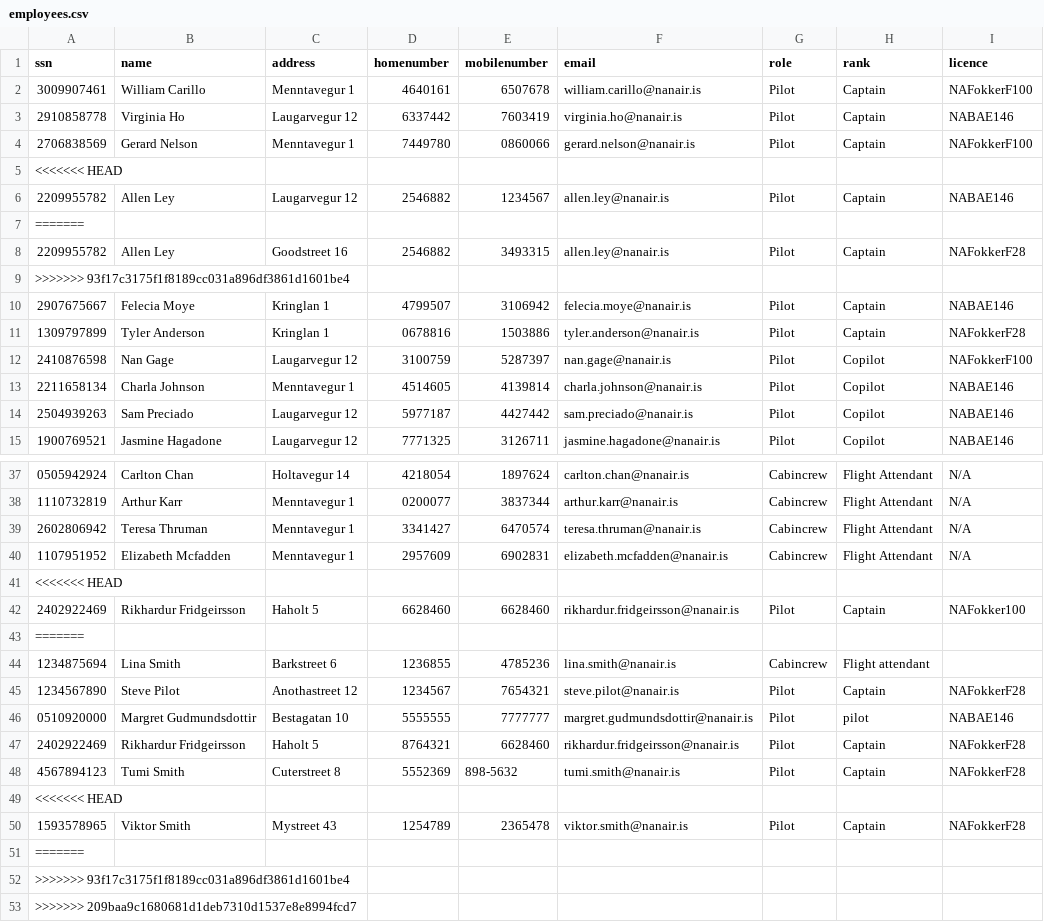
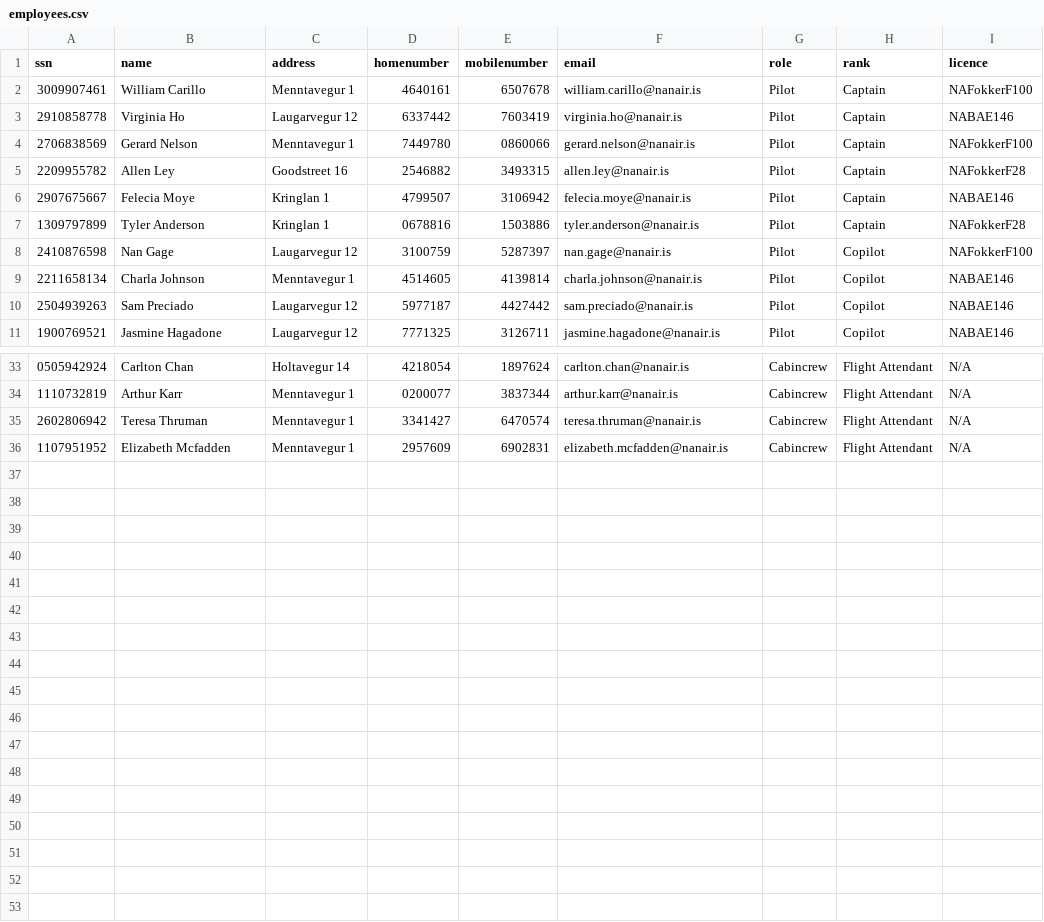
Before and after one commit to irmalexandra/vln1_chuck_nan, a CSV file: code/repo/employees.csv, drawn as a sheet; only a part is shown, gaps mark what is left out.

```diff
--- a/code/repo/employees.csv
+++ b/code/repo/employees.csv
@@ -4,7 +4,3 @@ ssn,name,address,homenumber,mobilenumber,email,role,rank,licence
 2706838569,Gerard Nelson,Menntavegur 1,7449780,0860066,gerard.nelson@nanair.is,Pilot,Captain,NAFokkerF100
-<<<<<<< HEAD
-2209955782,Allen Ley,Laugarvegur 12,2546882,1234567,allen.ley@nanair.is,Pilot,Captain,NABAE146
-=======
 2209955782,Allen Ley,Goodstreet 16,2546882,3493315,allen.ley@nanair.is,Pilot,Captain,NAFokkerF28
->>>>>>> 93f17c3175f1f8189cc031a896df3861d1601be4
 2907675667,Felecia Moye,Kringlan 1,4799507,3106942,felecia.moye@nanair.is,Pilot,Captain,NABAE146
@@ -40,14 +36 @@ ssn,name,address,homenumber,mobilenumber,email,role,rank,licence
 1107951952,Elizabeth Mcfadden,Menntavegur 1,2957609,6902831,elizabeth.mcfadden@nanair.is,Cabincrew,Flight Attendant,N/A
-<<<<<<< HEAD
-2402922469,Rikhardur Fridgeirsson,Haholt 5,6628460,6628460,rikhardur.fridgeirsson@nanair.is,Pilot,Captain,NAFokker100
-=======
-1234875694,Lina Smith,Barkstreet 6,1236855,4785236,lina.smith@nanair.is,Cabincrew,Flight attendant,
-1234567890,Steve Pilot,Anothastreet 12,1234567,7654321,steve.pilot@nanair.is,Pilot,Captain,NAFokkerF28
-0510920000,Margret Gudmundsdottir,Bestagatan 10,5555555,7777777,margret.gudmundsdottir@nanair.is,Pilot,pilot,NABAE146
-2402922469,Rikhardur Fridgeirsson,Haholt 5,8764321,6628460,rikhardur.fridgeirsson@nanair.is,Pilot,Captain,NAFokkerF28
-4567894123,Tumi Smith,Cuterstreet 8,5552369,898-5632,tumi.smith@nanair.is,Pilot,Captain,NAFokkerF28
-<<<<<<< HEAD
-1593578965,Viktor Smith,Mystreet 43,1254789,2365478,viktor.smith@nanair.is,Pilot,Captain,NAFokkerF28
-=======
->>>>>>> 93f17c3175f1f8189cc031a896df3861d1601be4
->>>>>>> 209baa9c1680681d1deb7310d1537e8e8994fcd7
```
Also changed, not shown: code/repo/Destination.csv.
